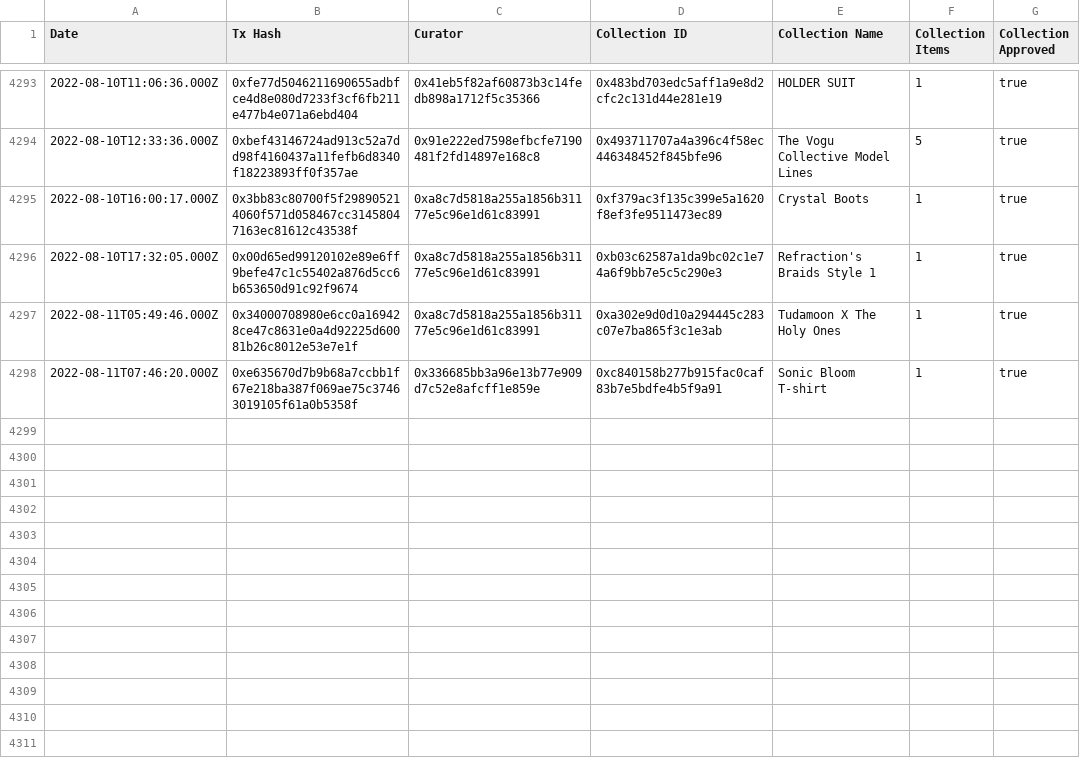
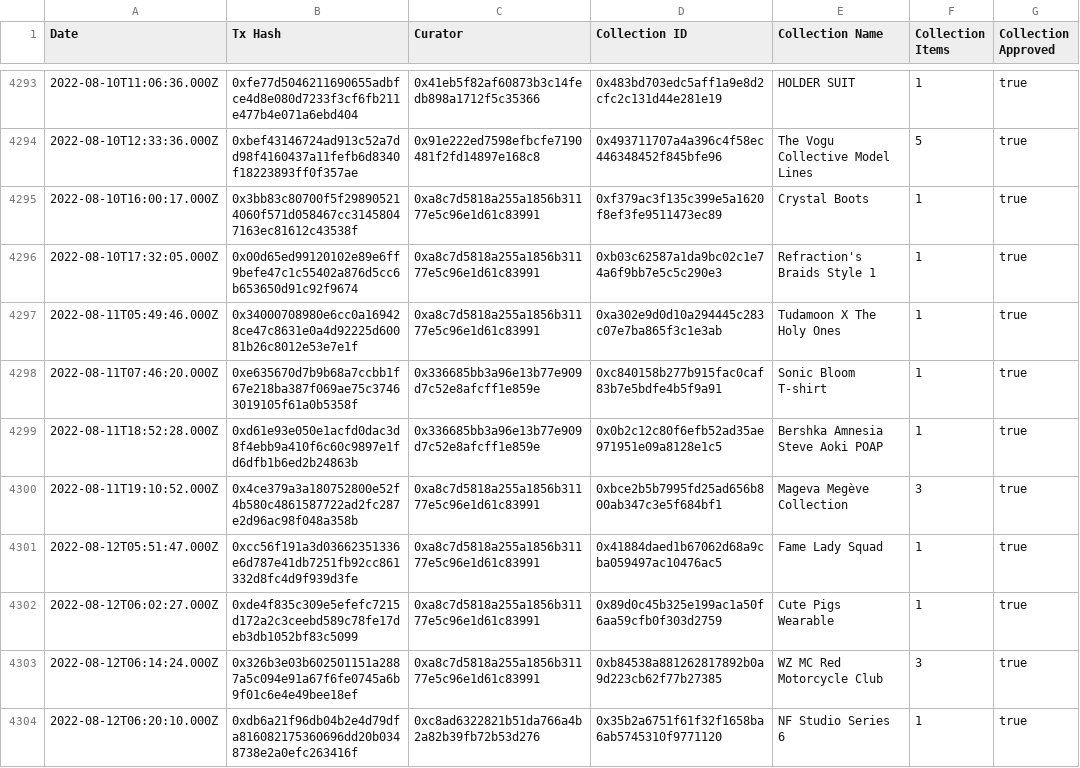
Before and after one commit to ncomerci/transparency, a CSV file: curations.csv, drawn as a sheet; only a part is shown, gaps mark what is left out.

```diff
--- a/curations.csv
+++ b/curations.csv
@@ -4298 +4298,7 @@ Date,Tx Hash,Curator,Collection ID,Collection Name,Collection Items,Collection A
 2022-08-11T07:46:20.000Z,0xe635670d7b9b68a7ccbb1f67e218ba387f069ae75c37463019105f61a0b5358f,0x336685bb3a96e13b77e909d7c52e8afcff1e859e,0xc840158b277b915fac0caf83b7e5bdfe4b5f9a91,Sonic Bloom T-shirt ,1,true
+2022-08-11T18:52:28.000Z,0xd61e93e050e1acfd0dac3d8f4ebb9a410f6c60c9897e1fd6dfb1b6ed2b24863b,0x336685bb3a96e13b77e909d7c52e8afcff1e859e,0x0b2c12c80f6efb52ad35ae971951e09a8128e1c5,Bershka Amnesia Steve Aoki POAP,1,true
+2022-08-11T19:10:52.000Z,0x4ce379a3a180752800e52f4b580c4861587722ad2fc287e2d96ac98f048a358b,0xa8c7d5818a255a1856b31177e5c96e1d61c83991,0xbce2b5b7995fd25ad656b800ab347c3e5f684bf1,Mageva Megève Collection,3,true
+2022-08-12T05:51:47.000Z,0xcc56f191a3d03662351336e6d787e41db7251fb92cc861332d8fc4d9f939d3fe,0xa8c7d5818a255a1856b31177e5c96e1d61c83991,0x41884daed1b67062d68a9cba059497ac10476ac5,Fame Lady Squad,1,true
+2022-08-12T06:02:27.000Z,0xde4f835c309e5efefc7215d172a2c3ceebd589c78fe17deb3db1052bf83c5099,0xa8c7d5818a255a1856b31177e5c96e1d61c83991,0x89d0c45b325e199ac1a50f6aa59cfb0f303d2759,Cute Pigs Wearable,1,true
+2022-08-12T06:14:24.000Z,0x326b3e03b602501151a2887a5c094e91a67f6fe0745a6b9f01c6e4e49bee18ef,0xa8c7d5818a255a1856b31177e5c96e1d61c83991,0xb84538a881262817892b0a9d223cb62f77b27385,WZ  MC Red Motorcycle Club ,3,true
+2022-08-12T06:20:10.000Z,0xdb6a21f96db04b2e4d79dfa816082175360696dd20b0348738e2a0efc263416f,0xc8ad6322821b51da766a4b2a82b39fb72b53d276,0x35b2a6751f61f32f1658ba6ab5745310f9771120,NF Studio Series 6,1,true
```
Also changed, not shown: balances.csv, collections.csv, 16 other files.
